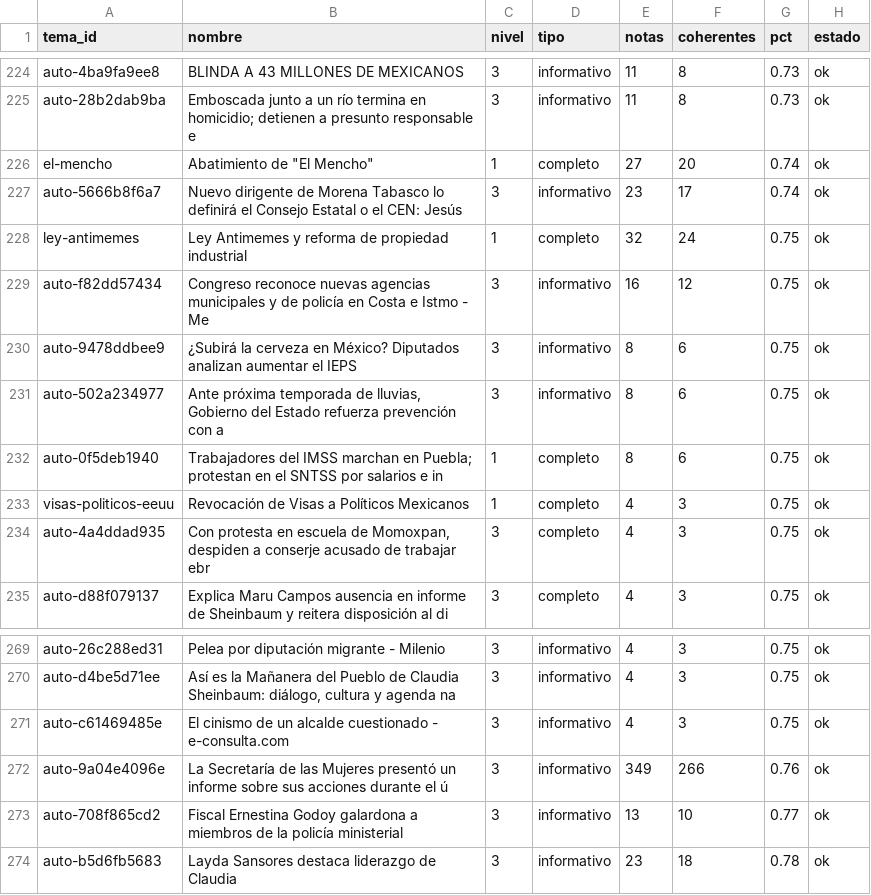
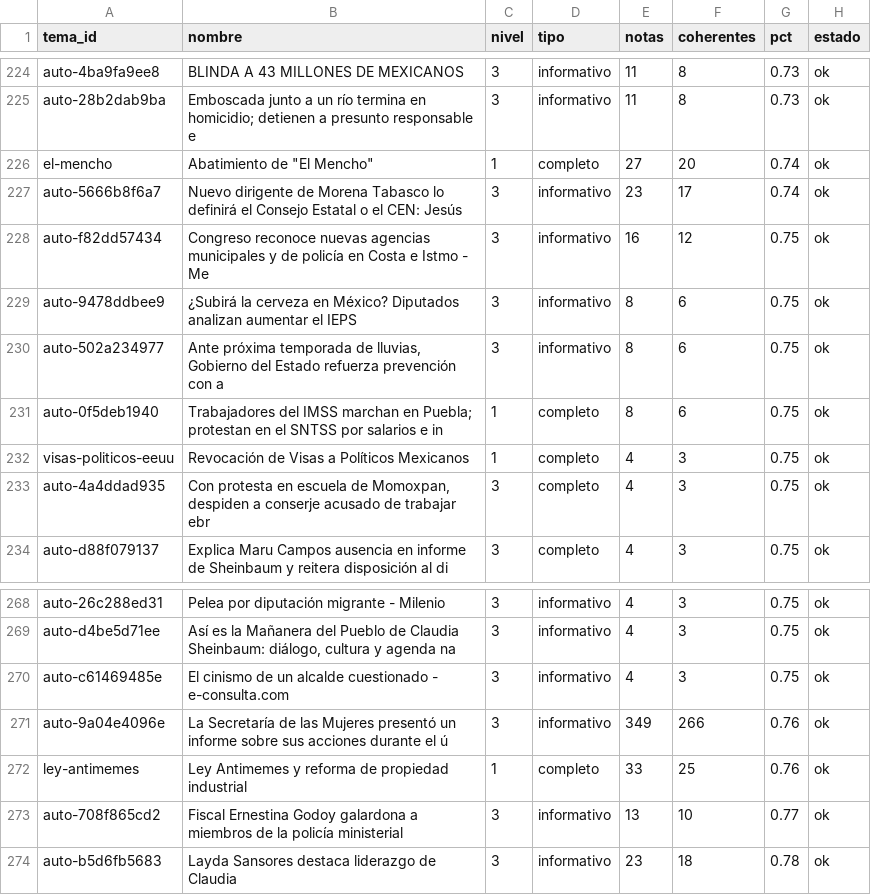
Before and after one commit to OckarLezama/ecosistema-politico, a CSV file: data/auditoria_temas.csv, drawn as a sheet; only a part is shown, gaps mark what is left out.

```diff
--- a/data/auditoria_temas.csv
+++ b/data/auditoria_temas.csv
@@ -227,3 +227,2 @@ el-mencho,"Abatimiento de ""El Mencho""",1,completo,27,20,0.74,ok
 auto-5666b8f6a7,Nuevo dirigente de Morena Tabasco lo definirá el Consejo Estatal o el CEN: Jesús,3,informativo,23,17,0.74,ok
-ley-antimemes,Ley Antimemes y reforma de propiedad industrial,1,completo,32,24,0.75,ok
 auto-f82dd57434,Congreso reconoce nuevas agencias municipales y de policía en Costa e Istmo - Me,3,informativo,16,12,0.75,ok
@@ -272,2 +271,3 @@ auto-c61469485e,El cinismo de un alcalde cuestionado - e-consulta.com,3,informat
 auto-9a04e4096e,La Secretaría de las Mujeres presentó un informe sobre sus acciones durante el ú,3,informativo,349,266,0.76,ok
+ley-antimemes,Ley Antimemes y reforma de propiedad industrial,1,completo,33,25,0.76,ok
 auto-708f865cd2,Fiscal Ernestina Godoy galardona a miembros de la policía ministerial,3,informativo,13,10,0.77,ok
```
Also changed, not shown: data/agrupacion_log.csv, data/ecosistema_historial.csv, 5 other files.
